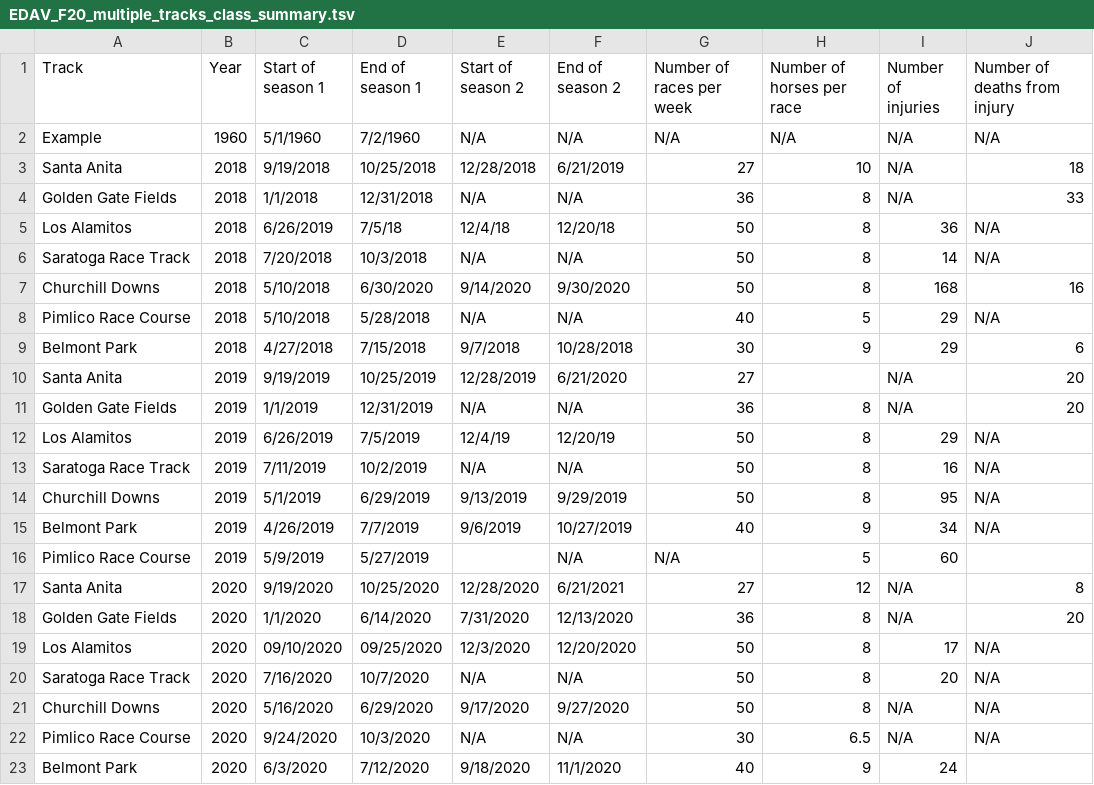
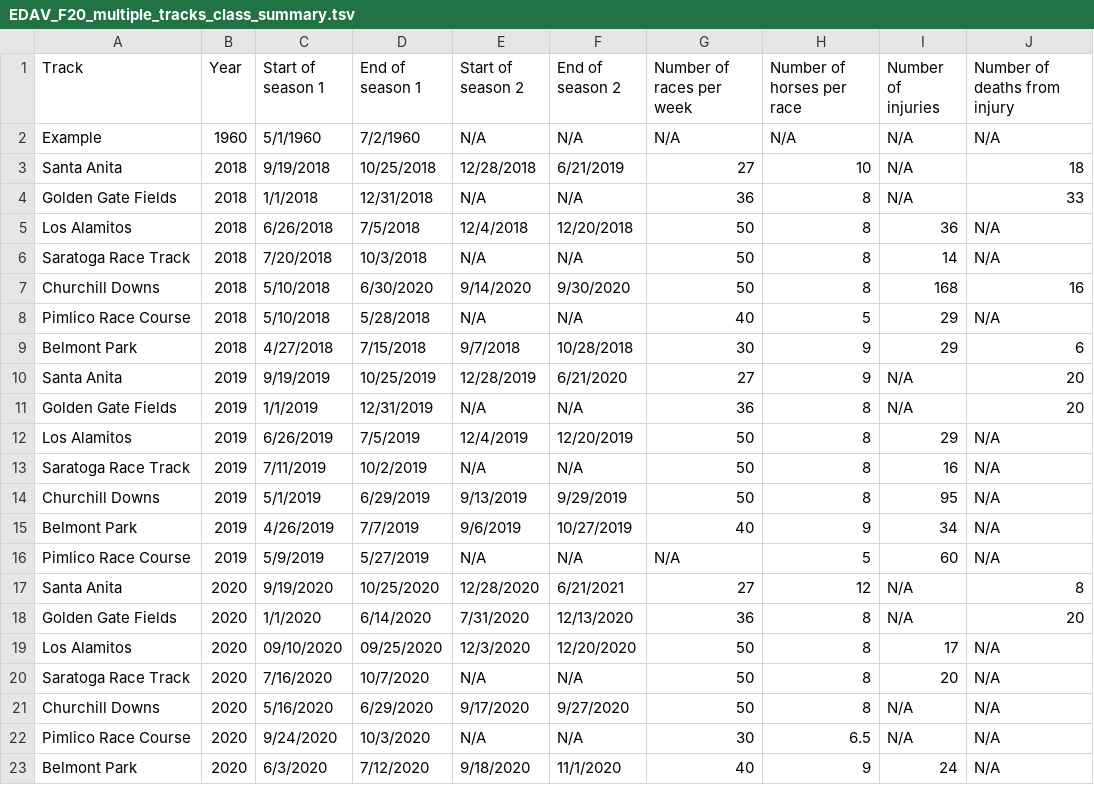
Before and after one commit to mattbellis/datasets_for_education, a TSV file: horse_racing/EDAV_F20_multiple_tracks_class_summary.tsv, drawn as a sheet.

Commit message:
Fixed a few things in the multiple tracks file

```diff
--- a/horse_racing/EDAV_F20_multiple_tracks_class_summary.tsv
+++ b/horse_racing/EDAV_F20_multiple_tracks_class_summary.tsv
@@ -4,3 +4,3 @@ Santa Anita	2018	9/19/2018	10/25/2018	12/28/2018	6/21/2019	27	10	N/A	18
 Golden Gate Fields	2018	1/1/2018	12/31/2018	N/A	N/A	36	8	N/A	33
-Los Alamitos	2018	6/26/2019	7/5/18	12/4/18	12/20/18	50	8	36	N/A
+Los Alamitos	2018	6/26/2018	7/5/2018	12/4/2018	12/20/2018	50	8	36	N/A
 Saratoga Race Track	2018	7/20/2018	10/3/2018	N/A	N/A	50	8	14	N/A
@@ -9,5 +9,5 @@ Pimlico Race Course	2018	5/10/2018	5/28/2018	N/A	N/A	40	5	29	N/A
 Belmont Park	2018	4/27/2018	7/15/2018	9/7/2018	10/28/2018	30	9	29	6
-Santa Anita	2019	9/19/2019	10/25/2019	12/28/2019	6/21/2020	27		N/A	20
+Santa Anita	2019	9/19/2019	10/25/2019	12/28/2019	6/21/2020	27	9	N/A	20
 Golden Gate Fields	2019	1/1/2019	12/31/2019	N/A	N/A	36	8	N/A	20
-Los Alamitos	2019	6/26/2019	7/5/2019	12/4/19	12/20/19	50	8	29	N/A
+Los Alamitos	2019	6/26/2019	7/5/2019	12/4/2019	12/20/2019	50	8	29	N/A
 Saratoga Race Track	2019	7/11/2019	10/2/2019	N/A	N/A	50	8	16	N/A
@@ -15,3 +15,3 @@ Churchill Downs	2019	5/1/2019	6/29/2019	9/13/2019	9/29/2019	50	8	95	N/A
 Belmont Park	2019	4/26/2019	7/7/2019	9/6/2019	10/27/2019	40	9	34	N/A
-Pimlico Race Course	2019	5/9/2019	5/27/2019		N/A	N/A	5	60	
+Pimlico Race Course	2019	5/9/2019	5/27/2019	N/A	N/A	N/A	5	60	N/A
 Santa Anita	2020	9/19/2020	10/25/2020	12/28/2020	6/21/2021	27	12	N/A	8
@@ -22,2 +22,2 @@ Churchill Downs	2020	5/16/2020	6/29/2020	9/17/2020	9/27/2020	50	8	N/A	N/A
 Pimlico Race Course	2020	9/24/2020	10/3/2020	N/A	N/A	30	6.5	N/A	N/A
-Belmont Park	2020	6/3/2020	7/12/2020	9/18/2020	11/1/2020	40	9	24	
+Belmont Park	2020	6/3/2020	7/12/2020	9/18/2020	11/1/2020	40	9	24	N/A
```
